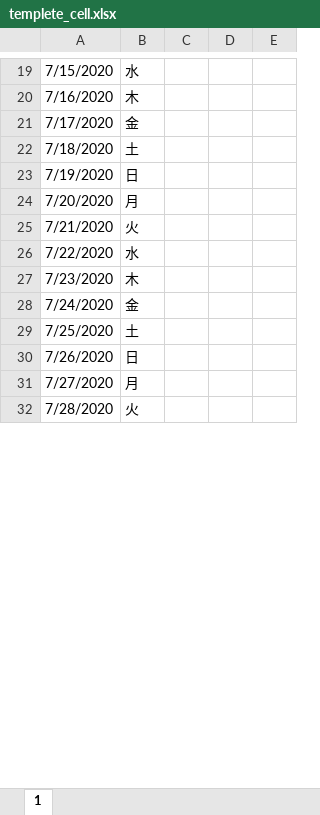
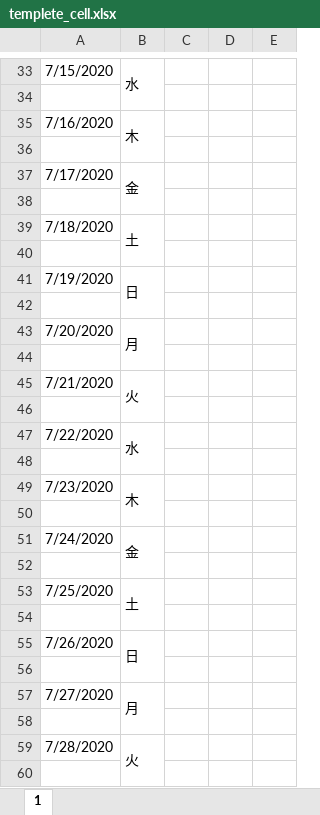
Before and after one commit to tsuka091/WorkTable, an Excel workbook: templete_cell.xlsx, sheet 1, drawn as a sheet; only a part is shown, gaps mark what is left out; values as stored, in another font and other column widths than the file's, no cell formats; addresses are those after the commit; the diff covers the shown part only; the diff names each change by its address in the sheet, - before the commit and + after, or states it on an @@ line.

```diff
--- a/templete_cell.xlsx (sheet 1)
+++ b/templete_cell.xlsx (sheet 1)
+B33:B34 merged
+row 34: (empty)
+B35:B36 merged
+row 36: (empty)
+B37:B38 merged
+row 38: (empty)
+B39:B40 merged
+row 40: (empty)
+B41:B42 merged
+row 42: (empty)
+B43:B44 merged
+row 44: (empty)
+B45:B46 merged
+row 46: (empty)
+B47:B48 merged
+row 48: (empty)
+B49:B50 merged
+row 50: (empty)
+B51:B52 merged
+row 52: (empty)
+B53:B54 merged
+row 54: (empty)
+B55:B56 merged
+row 56: (empty)
+B57:B58 merged
+row 58: (empty)
+B59:B60 merged
+row 60: (empty)
```
Also changed, not shown: 16 added rows and merged cells elsewhere in this sheet, cell formats, formulas that keep their value, 1 other file.
